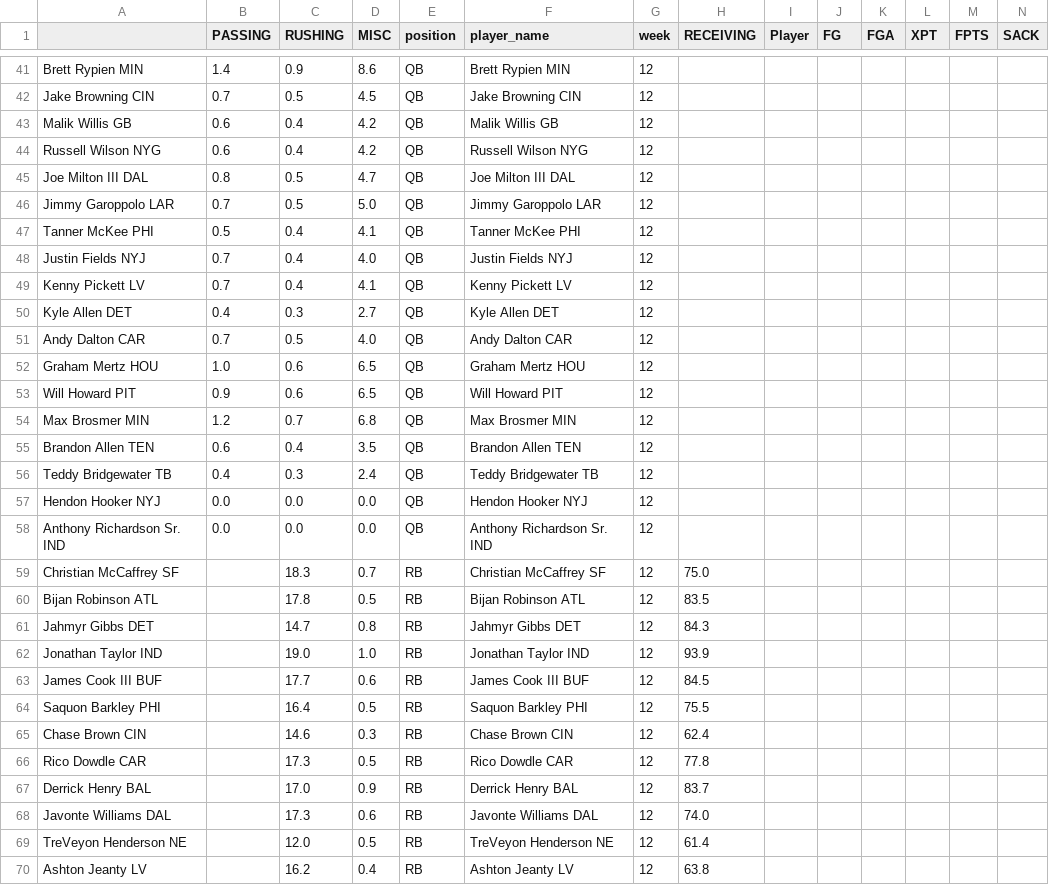
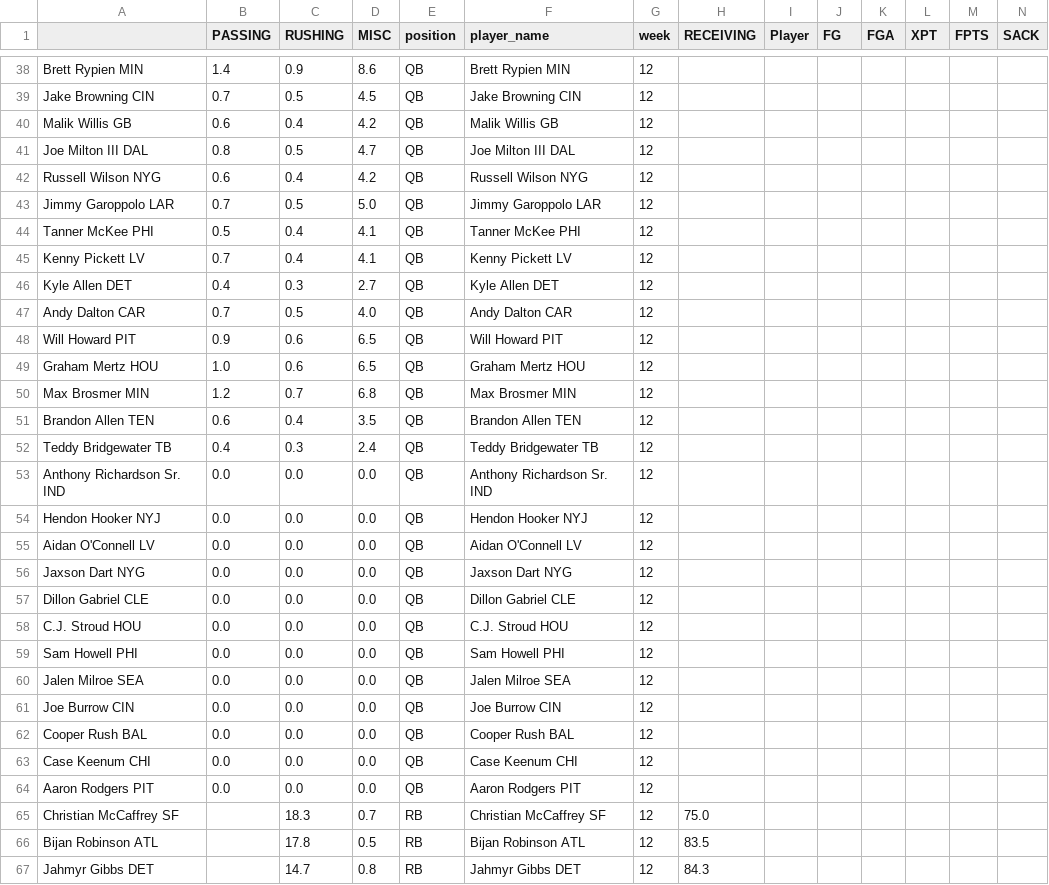
Before and after one commit to msrtliw2/fantasy-lineup-picker, a CSV file: data/projections_week_12.csv, drawn as a sheet; only a part is shown, gaps mark what is left out; the shorter side is filled out with more unchanged rows; removed rows and columns are numbered as before the commit, all else as after; rows hold the shown columns only; the diff covers the shown part only; the diff names each change by its address in the sheet, - before the commit and + after, or states it on an @@ line.

```diff
--- a/data/projections_week_12.csv
+++ b/data/projections_week_12.csv
@@ row 45 moved to row 41: Joe Milton III DAL @@
-row 48: Justin Fields NYJ | 0.7 | 0.4 | 4.0 | QB | Justin Fields NYJ | 12
@@ row 53 moved to row 48: Will Howard PIT @@
+row 53: Anthony Richardson Sr. IND | 0.0 | 0.0 | 0.0 | QB | Anthony Richardson Sr. IND | 12
+row 55: Aidan O'Connell LV | 0.0 | 0.0 | 0.0 | QB | Aidan O'Connell LV | 12
+row 56: Jaxson Dart NYG | 0.0 | 0.0 | 0.0 | QB | Jaxson Dart NYG | 12
+row 57: Dillon Gabriel CLE | 0.0 | 0.0 | 0.0 | QB | Dillon Gabriel CLE | 12
+row 58: C.J. Stroud HOU | 0.0 | 0.0 | 0.0 | QB | C.J. Stroud HOU | 12
+row 59: Sam Howell PHI | 0.0 | 0.0 | 0.0 | QB | Sam Howell PHI | 12
+row 60: Jalen Milroe SEA | 0.0 | 0.0 | 0.0 | QB | Jalen Milroe SEA | 12
+row 61: Joe Burrow CIN | 0.0 | 0.0 | 0.0 | QB | Joe Burrow CIN | 12
+row 62: Cooper Rush BAL | 0.0 | 0.0 | 0.0 | QB | Cooper Rush BAL | 12
+row 63: Case Keenum CHI | 0.0 | 0.0 | 0.0 | QB | Case Keenum CHI | 12
-A64: Anthony Richardson Sr. IND
+A64: Aaron Rodgers PIT
-F64 (player_name): Anthony Richardson Sr. IND
+F64 (player_name): Aaron Rodgers PIT
```
Also changed, not shown: 9 added rows and 6 removed rows elsewhere in this file, data/projections_week_10.csv, data/projections_week_11.csv, 15 other files.
